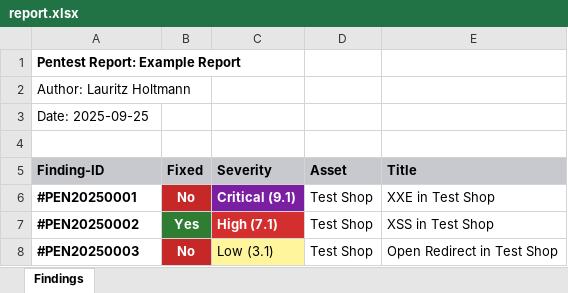
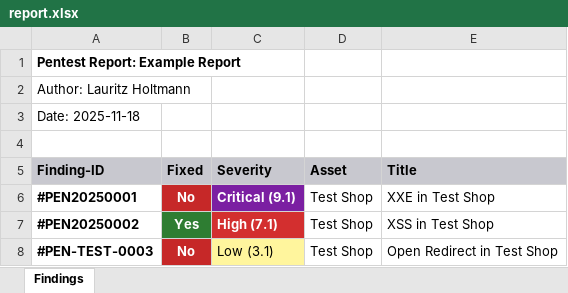
Before and after one commit to lauritzh/md-report-generator, an Excel workbook: output/report.xlsx, sheet Findings, drawn as a sheet; values as stored, in another font and other column widths than the file's, no borders; the diff names each change by its address in the sheet, - before the commit and + after, or states it on an @@ line.

Commit message:
Visual Redesign (use matching colors for listings), coherently handle finding_ids and fixed findings

```diff
--- a/output/report.xlsx (sheet Findings)
+++ b/output/report.xlsx (sheet Findings)
-A3 (Finding-ID): Date: 2025-09-25
+A3 (Finding-ID): Date: 2025-11-18
-A8 (Finding-ID): #PEN20250003
+A8 (Finding-ID): #PEN-TEST-0003
```
Also changed, not shown: 16 other files.
